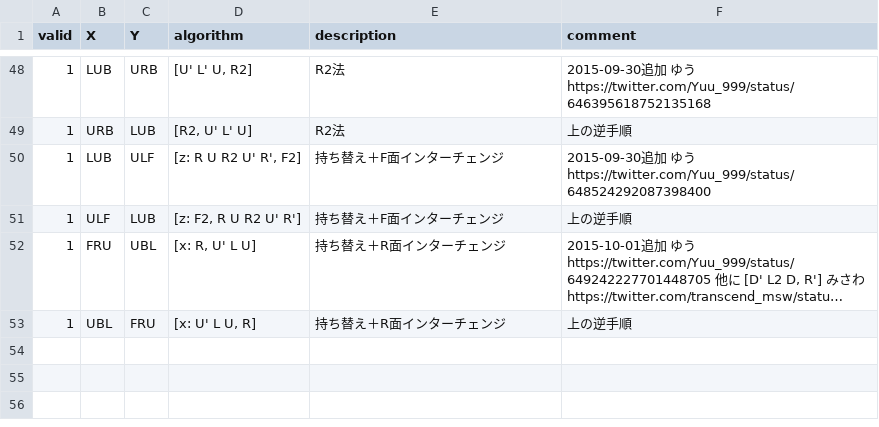
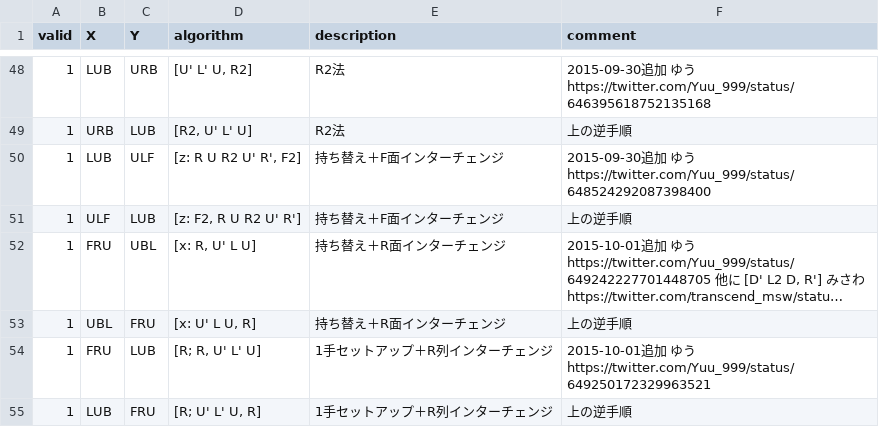
Before and after one commit to kotarot/drf-bot, a CSV file: csv/customs.csv, drawn as a sheet; only a part is shown, gaps mark what is left out; long unchanged cells end in ….

Commit message:
Add another pair of sequences

```diff
--- a/csv/customs.csv
+++ b/csv/customs.csv
@@ -53 +53,3 @@ valid,X,Y,algorithm,description,comment
 1,UBL,FRU,"[x: U' L U, R]","持ち替え＋R面インターチェンジ","上の逆手順"
+1,FRU,LUB,"[R; R, U' L' U]","1手セットアップ＋R列インターチェンジ","2015-10-01追加 ゆう https://twitter.com/Yuu_999/status/649250172329963521"
+1,LUB,FRU,"[R; U' L' U, R]","1手セットアップ＋R列インターチェンジ","上の逆手順"
```
